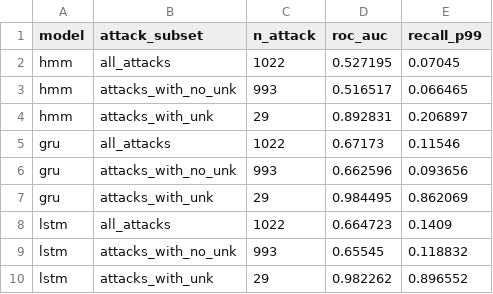
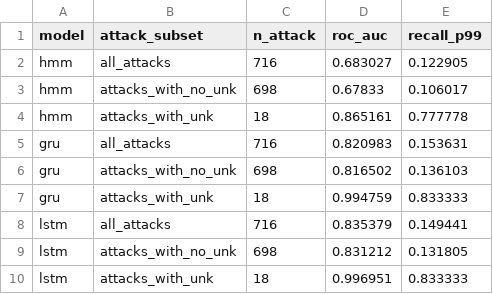
Before and after one commit to AkshatKapur1/AAR-System-Call-Anomaly-Detection, a CSV file: evaluation/unk_analysis.csv, drawn as a sheet.

```diff
--- a/evaluation/unk_analysis.csv
+++ b/evaluation/unk_analysis.csv
@@ -1,10 +1,10 @@
 model,attack_subset,n_attack,roc_auc,recall_p99
-hmm,all_attacks,1022,0.527195,0.07045
-hmm,attacks_with_no_unk,993,0.516517,0.066465
-hmm,attacks_with_unk,29,0.892831,0.206897
-gru,all_attacks,1022,0.67173,0.11546
-gru,attacks_with_no_unk,993,0.662596,0.093656
-gru,attacks_with_unk,29,0.984495,0.862069
-lstm,all_attacks,1022,0.664723,0.1409
-lstm,attacks_with_no_unk,993,0.65545,0.118832
-lstm,attacks_with_unk,29,0.982262,0.896552
+hmm,all_attacks,716,0.683027,0.122905
+hmm,attacks_with_no_unk,698,0.67833,0.106017
+hmm,attacks_with_unk,18,0.865161,0.777778
+gru,all_attacks,716,0.820983,0.153631
+gru,attacks_with_no_unk,698,0.816502,0.136103
+gru,attacks_with_unk,18,0.994759,0.833333
+lstm,all_attacks,716,0.835379,0.149441
+lstm,attacks_with_no_unk,698,0.831212,0.131805
+lstm,attacks_with_unk,18,0.996951,0.833333
```
Also changed, not shown: evaluation/model_summary.csv, evaluation/per_attack_type_metrics.csv, 51 other files.
